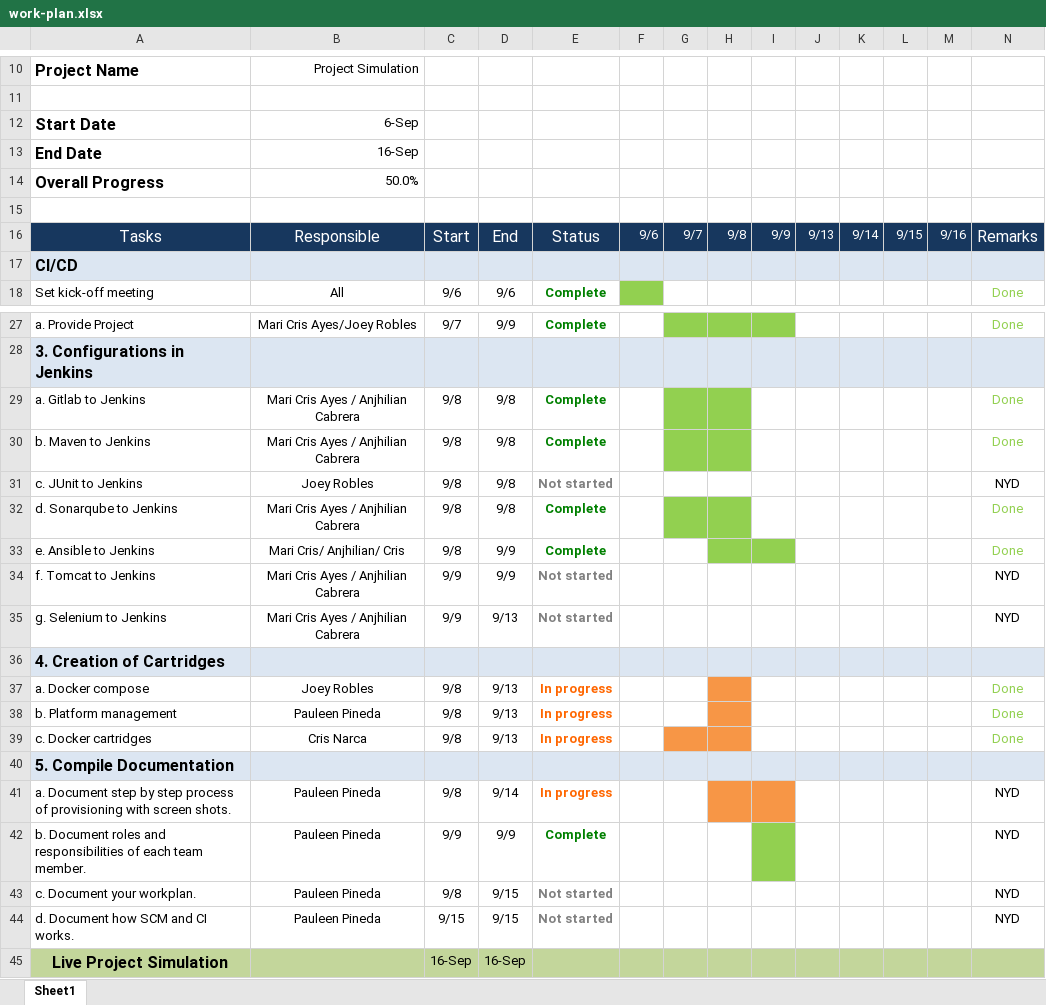
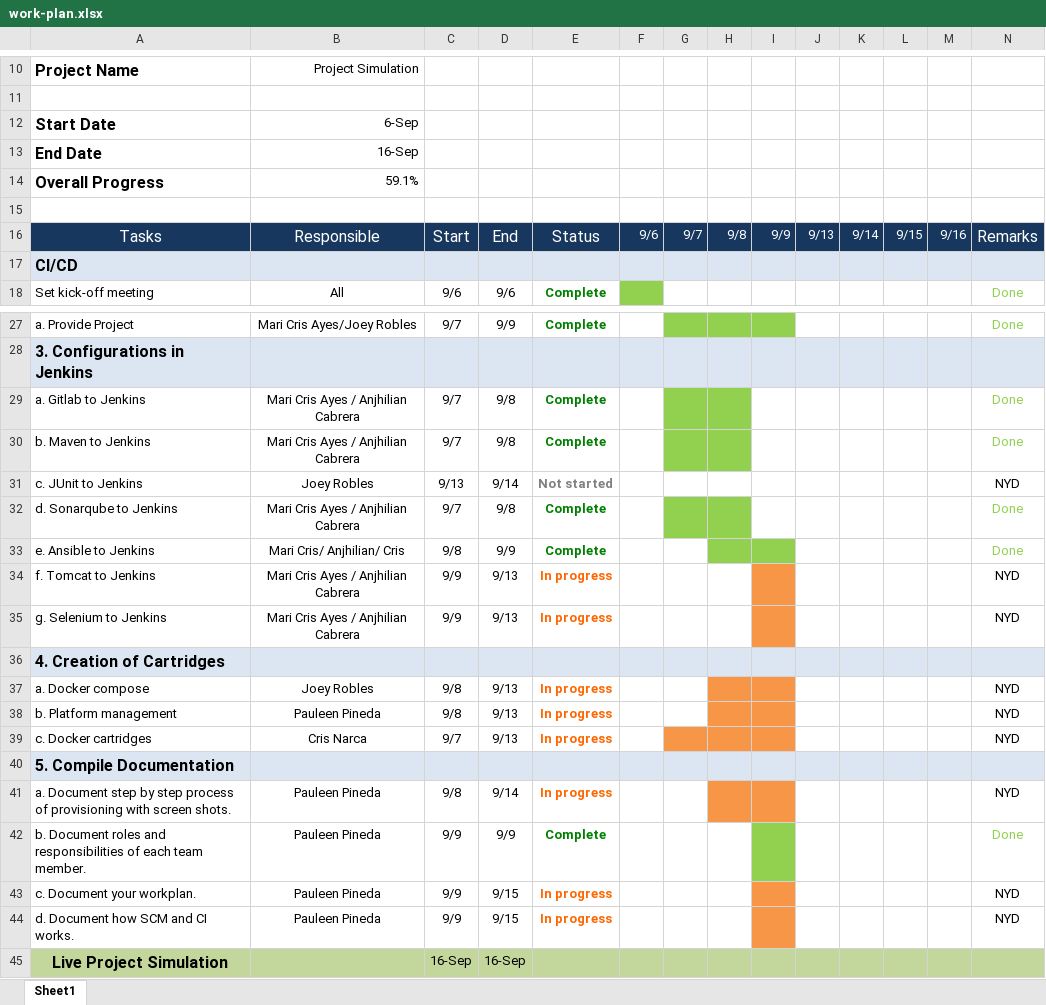
Before and after one commit to crisnarca/Project_Simulation_Documentation, an Excel workbook: work-plan.xlsx, sheet Sheet1, drawn as a sheet; only a part is shown, gaps mark what is left out; values as stored, in another font and other column widths than the file's, no borders; the diff names each change by its address in the sheet, - before the commit and + after, or states it on an @@ line.

Commit message:
workplan9/9

```diff
--- a/work-plan.xlsx (sheet Sheet1)
+++ b/work-plan.xlsx (sheet Sheet1)
-B14: 50.0%
+B14: 59.1%
-C29:C30: 9/8
+C29:C30: 9/7
-C31: 9/8
+C31: 9/13
-D31: 9/8
+D31: 9/14
-C32: 9/8
+C32: 9/7
-D34: 9/9
+D34: 9/13
-E34:E35: Not started
+E34:E35: In progress
-E34:E35 text colour: #808080
+E34:E35 text colour: #FF6600
-I34:I35 fill: none
+I34:I35 fill: #F79646
-I37:I39 fill: none
+I37:I39 fill: #F79646
-N37:N39: Done
+N37:N39: NYD
-N37:N39 text colour: #92D050
+N37:N39 text colour: black
-C39: 9/8
+C39: 9/7
-N42: NYD
+N42: Done
-N42 text colour: black
+N42 text colour: #92D050
-C43: 9/8
+C43: 9/9
-E43:E44: Not started
+E43:E44: In progress
-E43:E44 text colour: #808080
+E43:E44 text colour: #FF6600
-I43:I44 fill: none
+I43:I44 fill: #F79646
-C44: 9/15
+C44: 9/9
```
